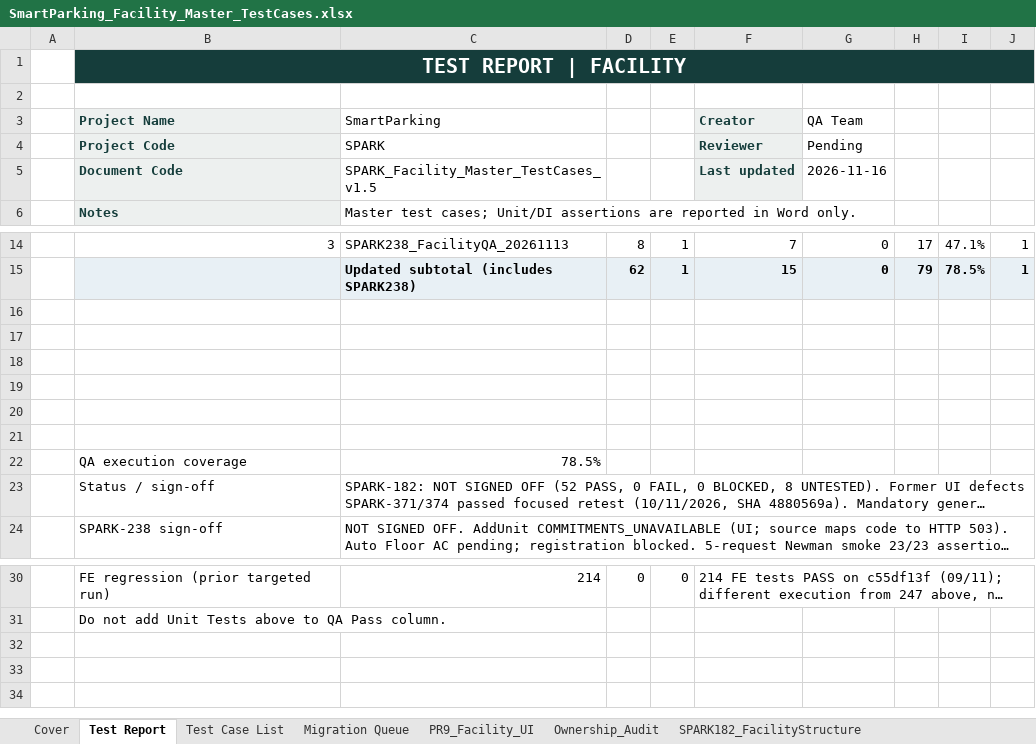
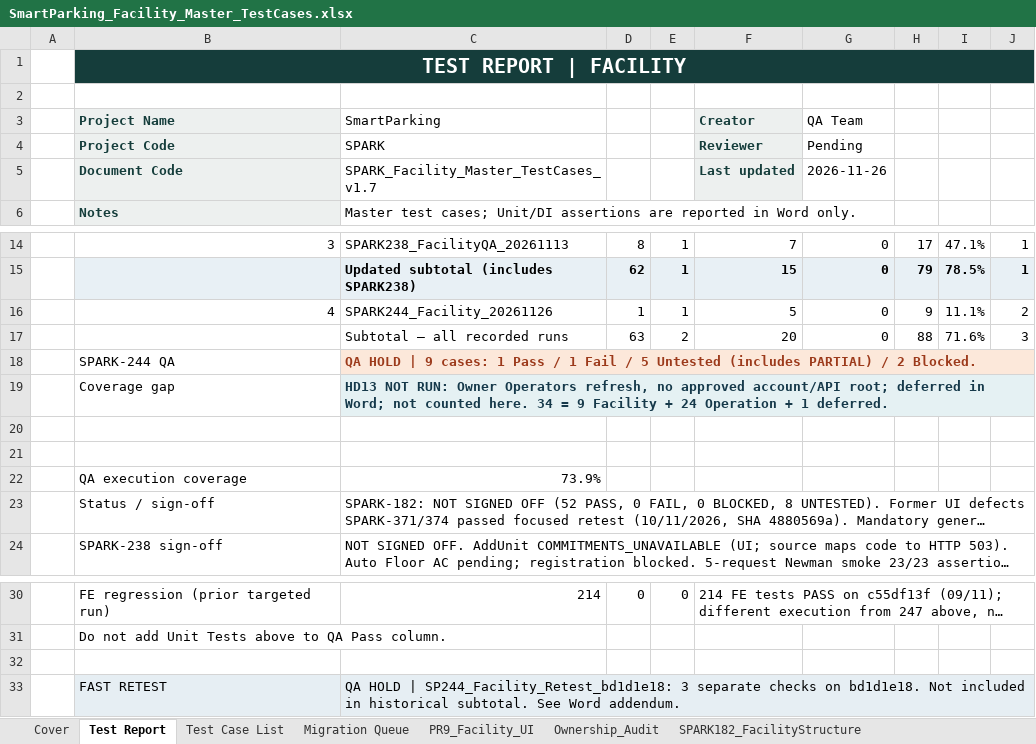
Before and after one commit to Quangthm/Mock-Project-Smart-Parking, an Excel workbook: docs/04-testing/test-cases/SmartParking_Facility_Master_TestCases.xlsx, sheet Test Report, drawn as a sheet; only a part is shown, gaps mark what is left out; long unchanged cells end in …; values as stored, in another font and other column widths than the file's, no borders; removed rows and columns are numbered as before the commit, all else as after; the diff names each change by its address in the sheet, - before the commit and + after, or states it on an @@ line.

```diff
--- a/docs/04-testing/test-cases/SmartParking_Facility_Master_TestCases.xlsx (sheet Test Report)
+++ b/docs/04-testing/test-cases/SmartParking_Facility_Master_TestCases.xlsx (sheet Test Report)
-C5 (SmartParking): SPARK_Facility_Master_TestCases_v1.5
+C5 (SmartParking): SPARK_Facility_Master_TestCases_v1.7
-G5 (QA Team): 2026-11-16
+G5 (QA Team): 2026-11-26
+row 16:  | 4 | SPARK244_Facility_20261126 | 1 | 1 | 5 | 0 | 9 | 11.1% | 2
+row 17:  |  | Subtotal — all recorded runs | 63 | 2 | 20 | 0 | 88 | 71.6% | 3
+row 18:  | SPARK-244 QA | QA HOLD | 9 cases: 1 Pass / 1 Fail / 5 Untested (includes PARTIAL) / 2 Blocked.
+row 19:  | Coverage gap | HD13 NOT RUN: Owner Operators refresh, no approved account/API root; deferred in Word; not counted here. 34 = 9 Facility + 24 Operation + 1 deferred.
-row 22: (empty)
+row 22:  | QA execution coverage | 73.9%
-row 19: (empty)
-row 20: (empty)
-row 21: (empty)
-row 22:  | QA execution coverage | 78.5%
+row 32: (empty)
+row 33:  | FAST RETEST | QA HOLD | SP244_Facility_Retest_bd1d1e18: 3 separate checks on bd1d1e18. Not included in historical subtotal. See Word addendum.
```
Also changed, not shown: sheet Cover, sheet Test Case List, other sheet tabs, docs/04-testing/test-cases/SmartParking_Operation_Master_TestCases.xlsx, 1 other file.
